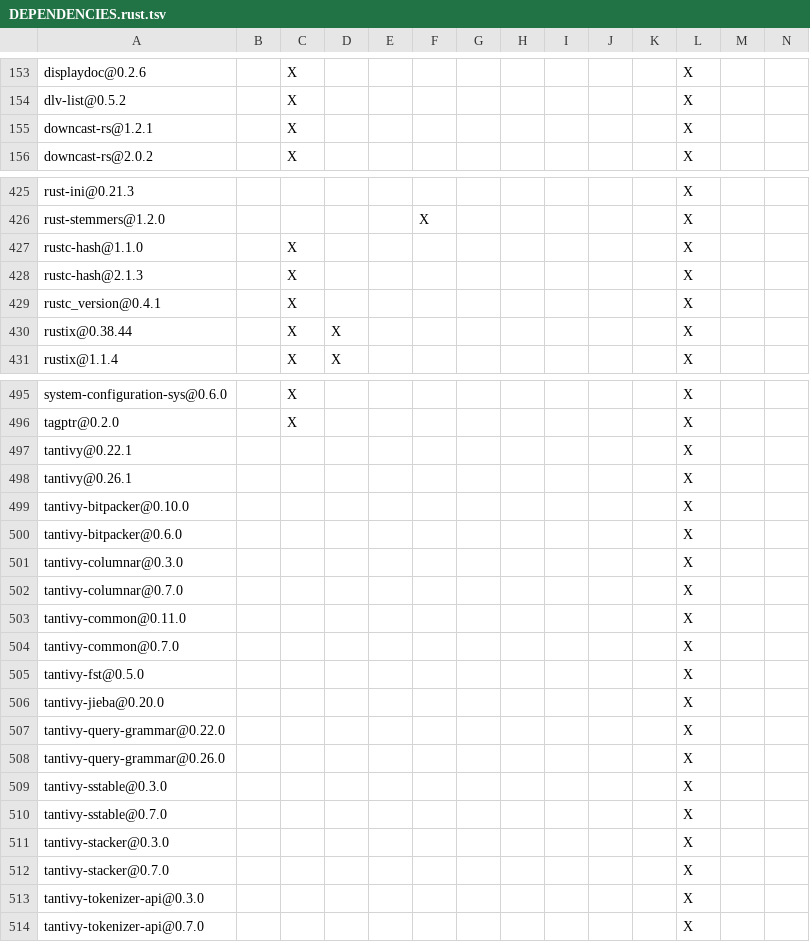
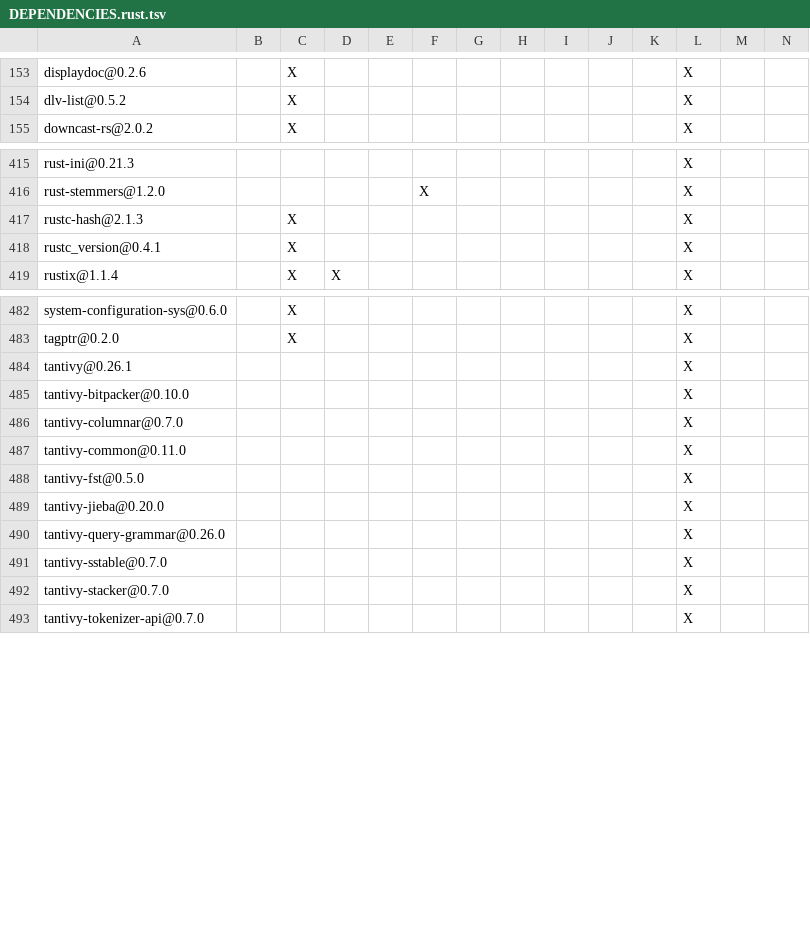
Before and after one commit to XiaoHongbo-Hope/paimon-rust, a TSV file: crates/integrations/datafusion/DEPENDENCIES.rust.tsv, drawn as a sheet; only a part is shown, gaps mark what is left out; rows hold the shown columns only; the diff covers the shown part only; the diff names each change by its address in the sheet, - before the commit and + after, or states it on an @@ line.

```diff
--- a/crates/integrations/datafusion/DEPENDENCIES.rust.tsv
+++ b/crates/integrations/datafusion/DEPENDENCIES.rust.tsv
-row 155: downcast-rs@1.2.1 |  | X |  |  |  |  |  |  |  |  | X
-row 427: rustc-hash@1.1.0 |  | X |  |  |  |  |  |  |  |  | X
-row 430: rustix@0.38.44 |  | X | X |  |  |  |  |  |  |  | X
-row 497: tantivy@0.22.1 |  |  |  |  |  |  |  |  |  |  | X
-row 500: tantivy-bitpacker@0.6.0 |  |  |  |  |  |  |  |  |  |  | X
-row 501: tantivy-columnar@0.3.0 |  |  |  |  |  |  |  |  |  |  | X
-row 504: tantivy-common@0.7.0 |  |  |  |  |  |  |  |  |  |  | X
-row 507: tantivy-query-grammar@0.22.0 |  |  |  |  |  |  |  |  |  |  | X
-row 509: tantivy-sstable@0.3.0 |  |  |  |  |  |  |  |  |  |  | X
-row 511: tantivy-stacker@0.3.0 |  |  |  |  |  |  |  |  |  |  | X
-row 513: tantivy-tokenizer-api@0.3.0 |  |  |  |  |  |  |  |  |  |  | X
```
Also changed, not shown: 11 removed rows elsewhere in this file, DEPENDENCIES.rust.tsv, bindings/python/DEPENDENCIES.rust.tsv, 15 other files.
